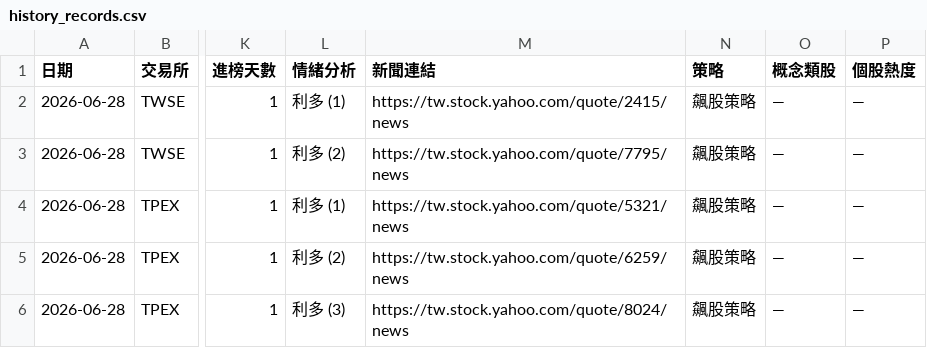
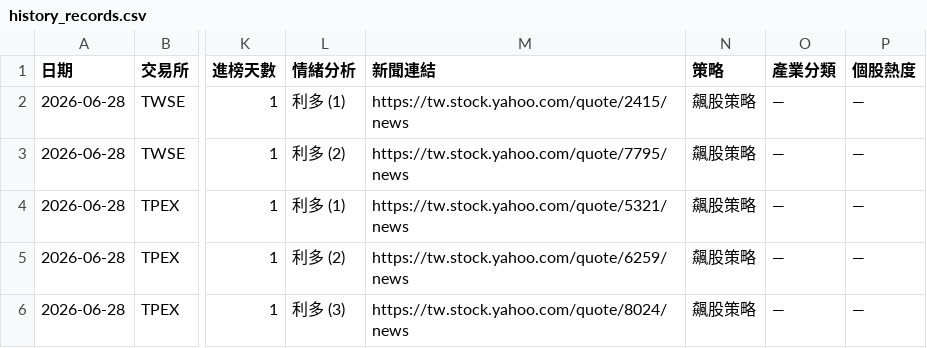
Before and after one commit to ns30178/tw-hot-stocks, a CSV file: history_records.csv, drawn as a sheet; only a part is shown, gaps mark what is left out; the diff names each change by its address in the sheet, - before the commit and + after, or states it on an @@ line.

Commit message:
Update history_records.csv

```diff
--- a/history_records.csv
+++ b/history_records.csv
-O1: 概念類股
+O1: 產業分類
```
